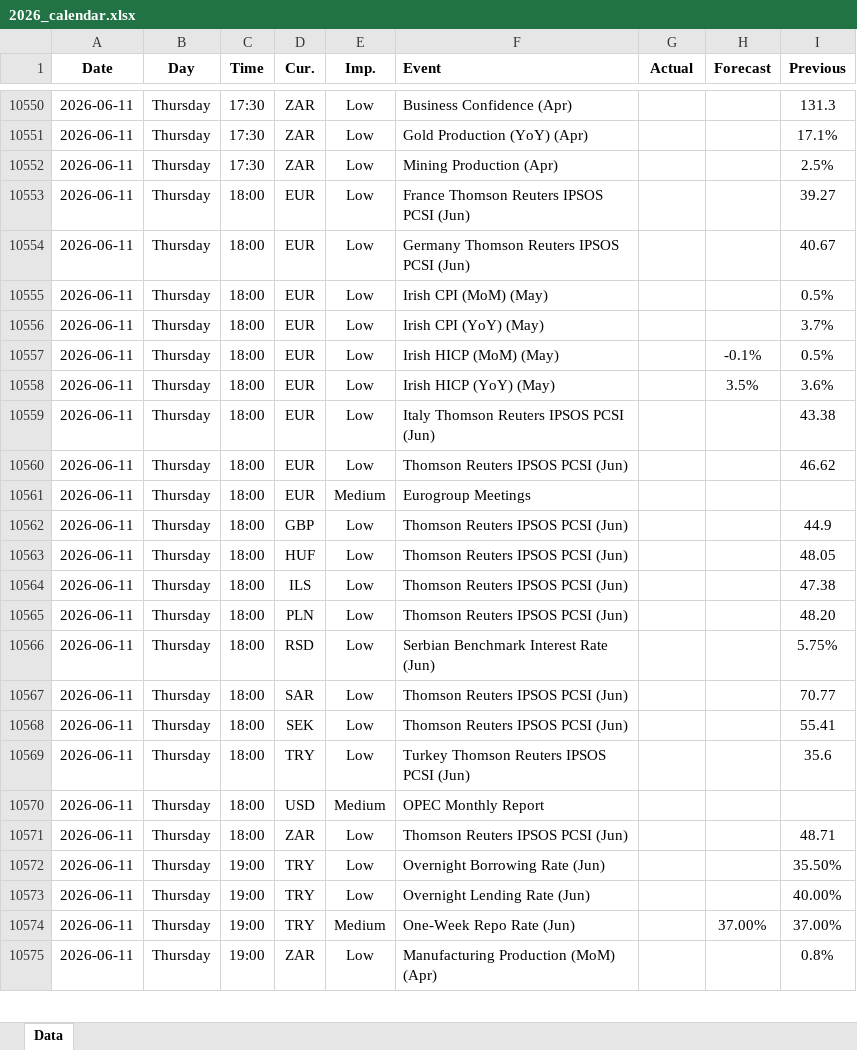
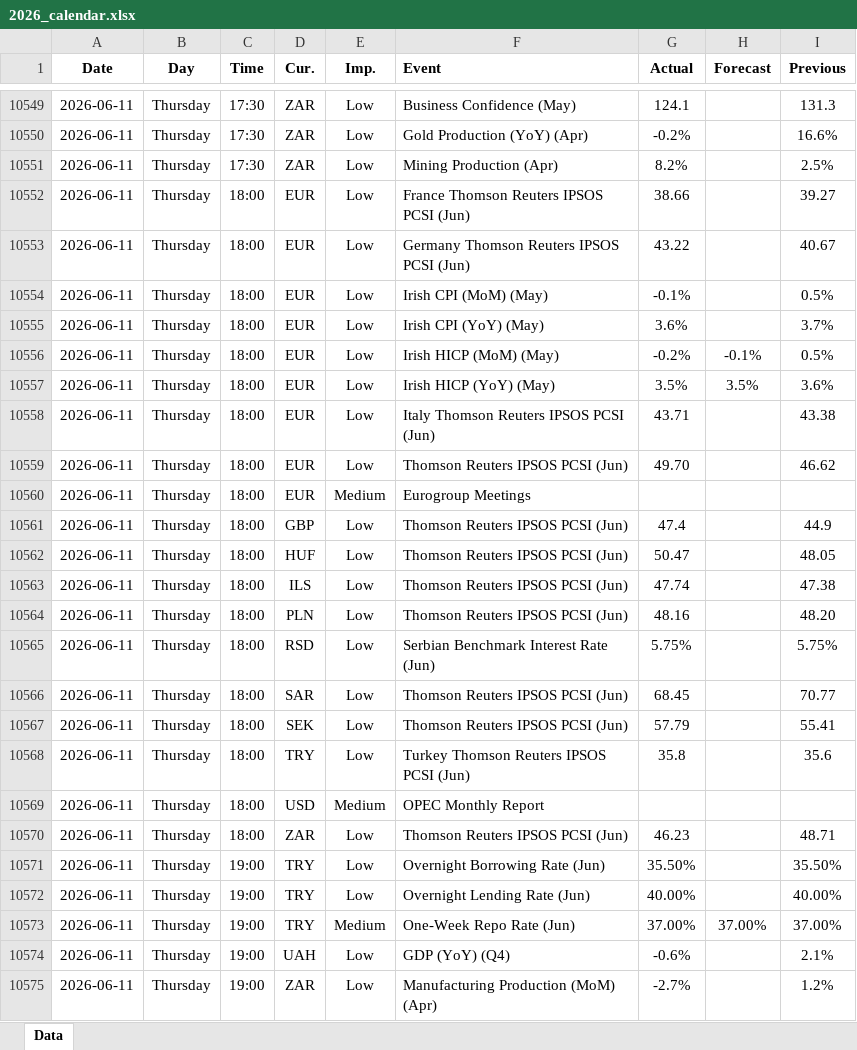
Before and after one commit to yiyousiow000814/XAUUSD-Calendar-Agent, an Excel workbook: data/Economic_Calendar/2026/2026_calendar.xlsx, sheet Data, drawn as a sheet; only a part is shown, gaps mark what is left out; values as stored, in another font and other column widths than the file's, no borders; addresses are those after the commit; the diff covers the shown part only; the diff names each change by its address in the sheet, - before the commit and + after, or states it on an @@ line.

```diff
--- a/data/Economic_Calendar/2026/2026_calendar.xlsx (sheet Data)
+++ b/data/Economic_Calendar/2026/2026_calendar.xlsx (sheet Data)
-F10549 (Event): Business Confidence (Apr)
+F10549 (Event): Business Confidence (May)
-G10549 (Actual): (empty)
+G10549 (Actual): 124.1
-G10550 (Actual): (empty)
+G10550 (Actual): -0.2%
-I10550 (Previous): 17.1%
+I10550 (Previous): 16.6%
-G10551 (Actual): (empty)
+G10551 (Actual): 8.2%
-G10552 (Actual): (empty)
+G10552 (Actual): 38.66
-G10553 (Actual): (empty)
+G10553 (Actual): 43.22
-G10554 (Actual): (empty)
+G10554 (Actual): -0.1%
-G10555 (Actual): (empty)
+G10555 (Actual): 3.6%
-G10556 (Actual): (empty)
+G10556 (Actual): -0.2%
-G10557 (Actual): (empty)
+G10557 (Actual): 3.5%
-G10558 (Actual): (empty)
+G10558 (Actual): 43.71
-G10559 (Actual): (empty)
+G10559 (Actual): 49.70
-G10561 (Actual): (empty)
+G10561 (Actual): 47.4
-G10562 (Actual): (empty)
+G10562 (Actual): 50.47
-G10563 (Actual): (empty)
+G10563 (Actual): 47.74
-G10564 (Actual): (empty)
+G10564 (Actual): 48.16
-G10565 (Actual): (empty)
+G10565 (Actual): 5.75%
-G10566 (Actual): (empty)
+G10566 (Actual): 68.45
-G10567 (Actual): (empty)
+G10567 (Actual): 57.79
-G10568 (Actual): (empty)
+G10568 (Actual): 35.8
-G10570 (Actual): (empty)
+G10570 (Actual): 46.23
-G10571 (Actual): (empty)
+G10571 (Actual): 35.50%
-G10572 (Actual): (empty)
+G10572 (Actual): 40.00%
-G10573 (Actual): (empty)
+G10573 (Actual): 37.00%
+row 10574: 2026-06-11 | Thursday | 19:00 | UAH | Low | GDP (YoY) (Q4) | -0.6% |  | 2.1%
-G10575 (Actual): (empty)
+G10575 (Actual): -2.7%
-I10575 (Previous): 0.8%
+I10575 (Previous): 1.2%
```
Also changed, not shown: 38 added rows, 15 removed rows and 120 edited cells elsewhere in this sheet, 2 other files.
